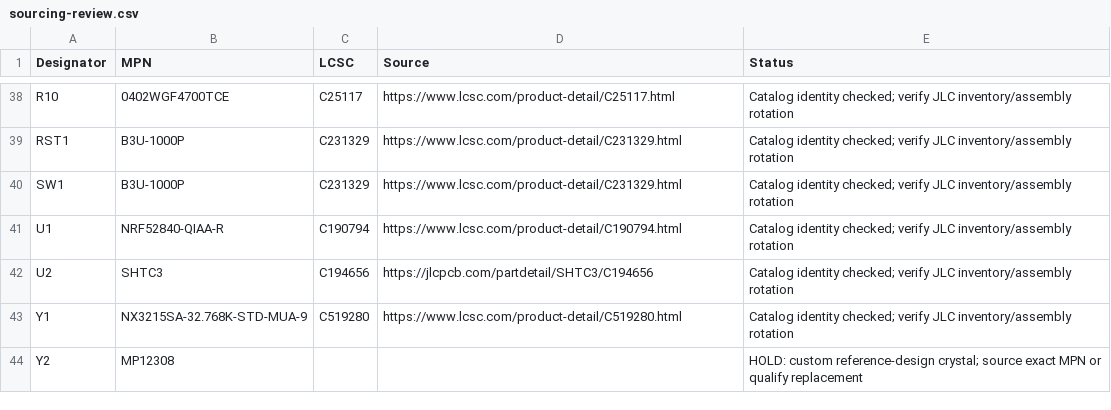
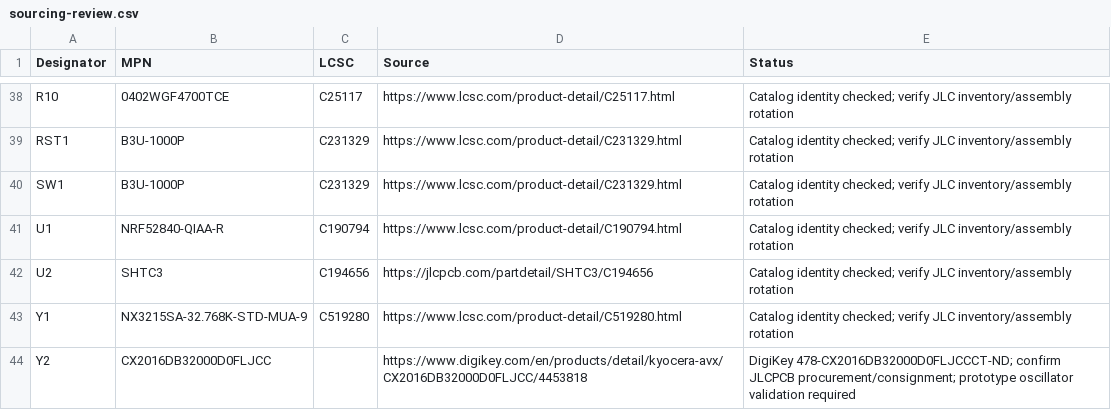
Before and after one commit to ctolleson/ble-parasite, a CSV file: kicad-bare-nrf52840/manufacturing/jlcpcb/assembly/sourcing-review.csv, drawn as a sheet; only a part is shown, gaps mark what is left out.

```diff
--- a/kicad-bare-nrf52840/manufacturing/jlcpcb/assembly/sourcing-review.csv
+++ b/kicad-bare-nrf52840/manufacturing/jlcpcb/assembly/sourcing-review.csv
@@ -43,2 +43,2 @@ U2,SHTC3,C194656,https://jlcpcb.com/partdetail/SHTC3/C194656,Catalog identity ch
 Y1,NX3215SA-32.768K-STD-MUA-9,C519280,https://www.lcsc.com/product-detail/C519280.html,Catalog identity checked; verify JLC inventory/assembly rotation
-Y2,MP12308,,,HOLD: custom reference-design crystal; source exact MPN or qualify replacement
+Y2,CX2016DB32000D0FLJCC,,https://www.digikey.com/en/products/detail/kyocera-avx/CX2016DB32000D0FLJCC/4453818,DigiKey 478-CX2016DB32000D0FLJCCCT-ND; confirm JLCPCB procurement/consignment; prototype oscillator validation required
```
Also changed, not shown: kicad-bare-nrf52840/manufacturing/jlcpcb/assembly/JLCPCB-BOM.csv, kicad-bare-nrf52840/manufacturing/jlcpcb/assembly/engineering-bom.csv, 45 other files.
